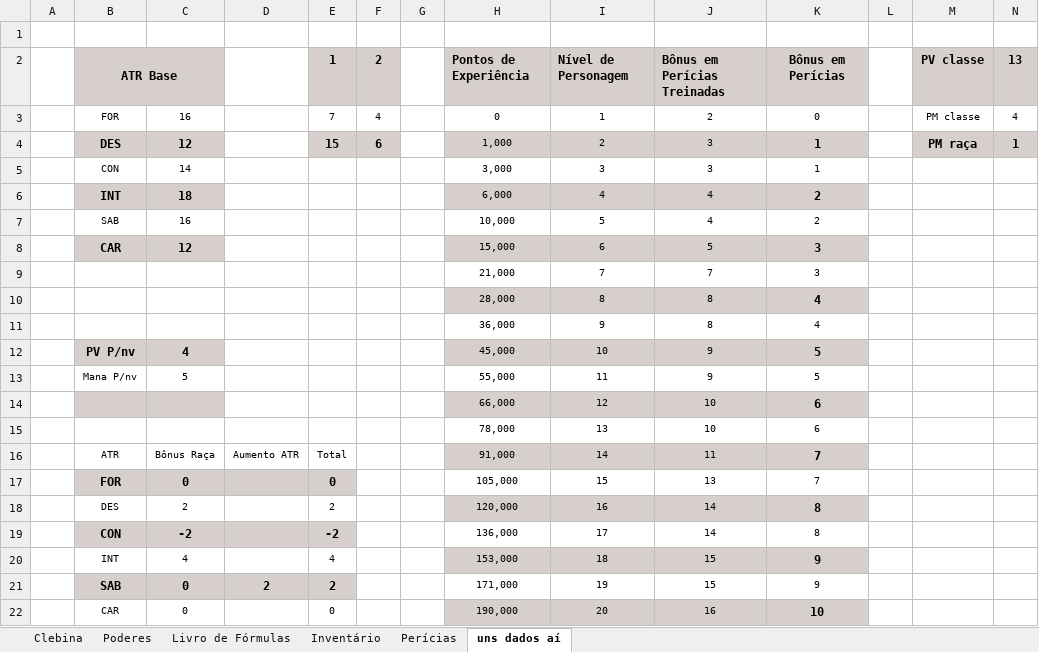
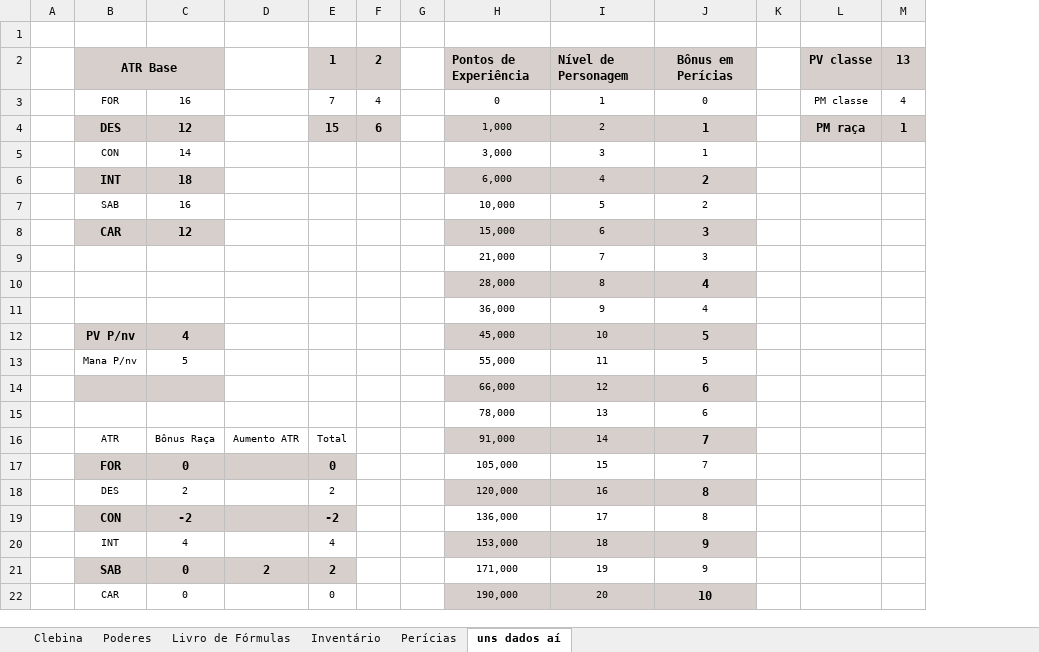
Before and after one commit to Dopanimekun/RPG, an Excel workbook: Fichas/Tormenta/Ficha Cleber.xlsx, sheet uns dados aí, drawn as a sheet; values as stored, in another font and other column widths than the file's, no borders; the diff names each change by its address in the sheet, - before the commit and + after, or states it on an @@ line.

```diff
--- a/Fichas/Tormenta/Ficha Cleber.xlsx (sheet uns dados aí)
+++ b/Fichas/Tormenta/Ficha Cleber.xlsx (sheet uns dados aí)
-column J, rows 2-22: Bônus em Perícias Treinadas | 2 | 3 | 3 | 4 | 4 | 5 | 7 | 8 | 8 | 9 | 9 | 10 | 10 | 11 | 13 | 14 | 14 | 15 | 15 | 16
```
Also changed, not shown: sheet Perícias, sheet Clebina, sheet Inventário, formulas that keep their value, 19 other files.
